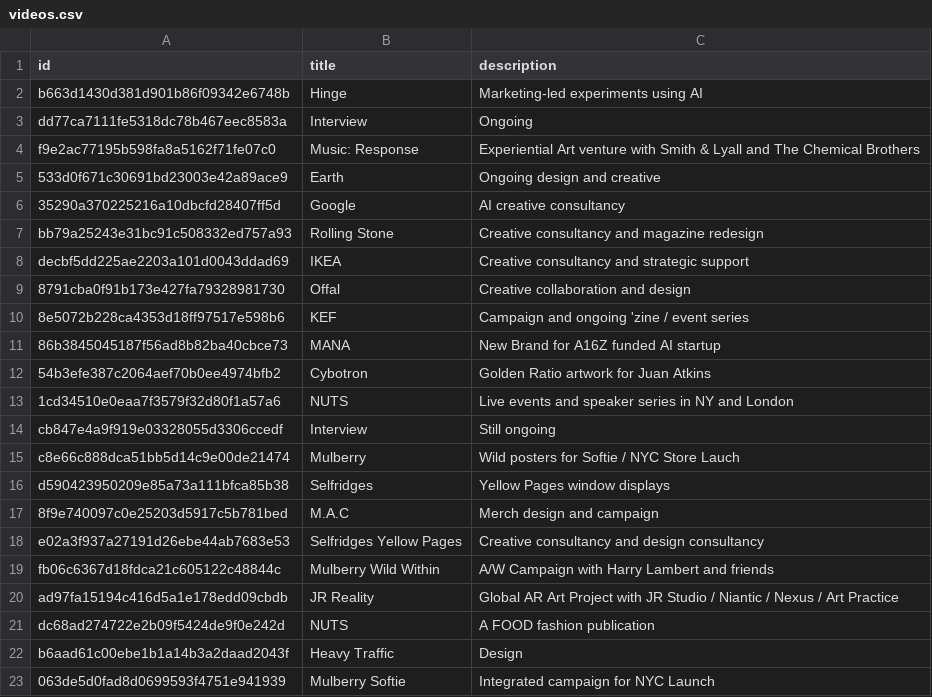
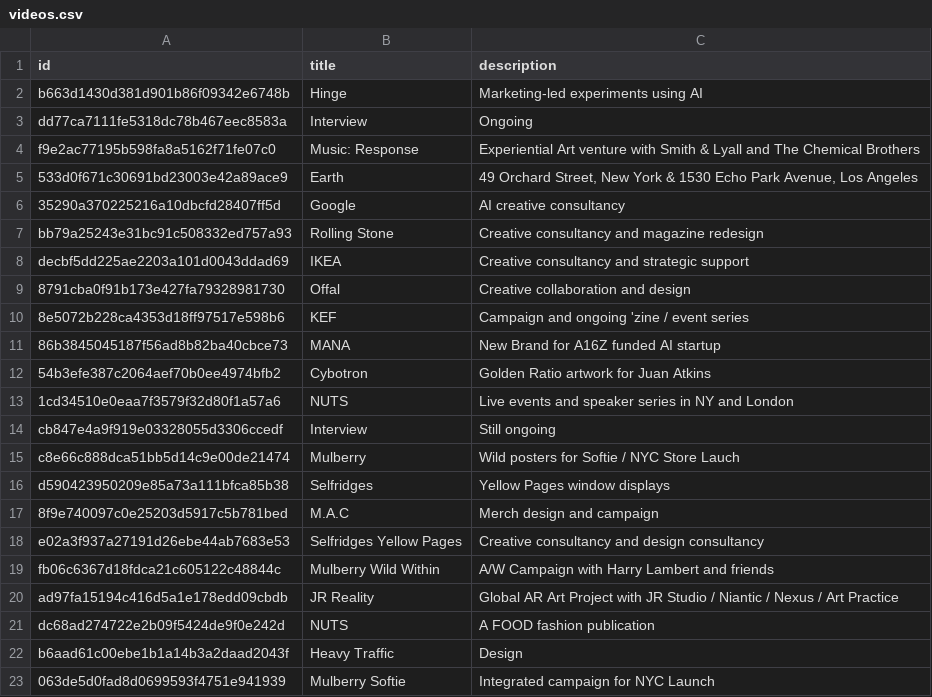
Before and after one commit to aaiiintt/food_new_site, a CSV file: data/videos.csv, drawn as a sheet.

Commit message:
Update videos.csv

```diff
--- a/data/videos.csv
+++ b/data/videos.csv
@@ -4,3 +4,3 @@
 "f9e2ac77195b598fa8a5162f71fe07c0","Music: Response","Experiential Art venture with Smith & Lyall and The Chemical Brothers"
-"533d0f671c30691bd23003e42a89ace9","Earth","Ongoing design and creative"
+"533d0f671c30691bd23003e42a89ace9","Earth","49 Orchard Street, New York & 1530 Echo Park Avenue, Los Angeles"
 "35290a370225216a10dbcfd28407ff5d","Google","AI creative consultancy"
```
